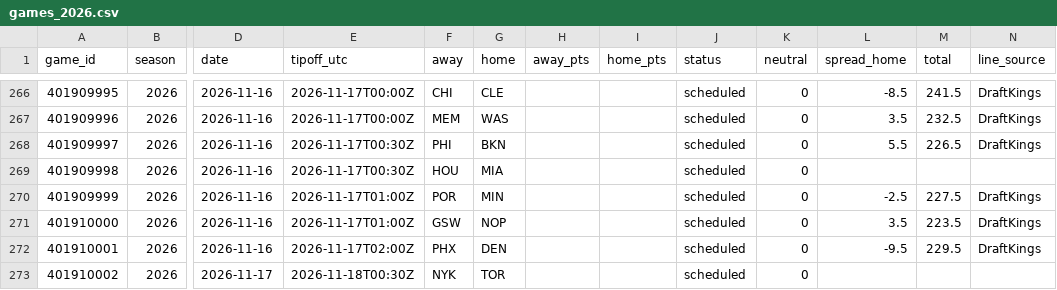
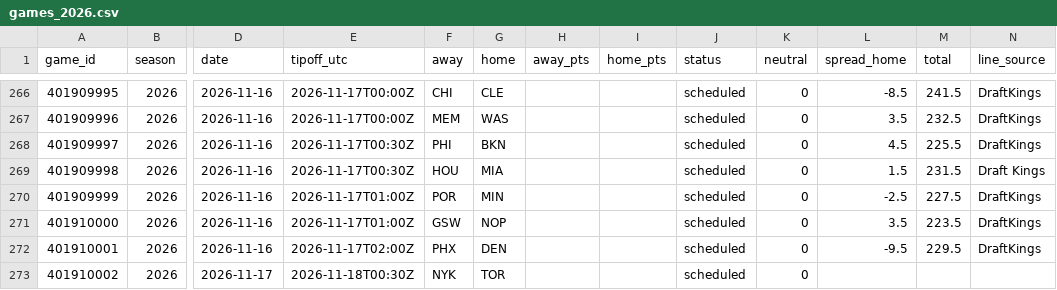
Before and after one commit to adnwkr/KalshiAgent, a CSV file: nba-kalshi/data/results/games_2026.csv, drawn as a sheet; only a part is shown, gaps mark what is left out; the diff names each change by its address in the sheet, - before the commit and + after, or states it on an @@ line.

```diff
--- a/nba-kalshi/data/results/games_2026.csv
+++ b/nba-kalshi/data/results/games_2026.csv
-L268 (spread_home): 5.5
+L268 (spread_home): 4.5
-M268 (total): 226.5
+M268 (total): 225.5
-L269 (spread_home): (empty)
+L269 (spread_home): 1.5
-M269 (total): (empty)
+M269 (total): 231.5
-N269 (line_source): (empty)
+N269 (line_source): Draft Kings
```
Also changed, not shown: 13 other files.
